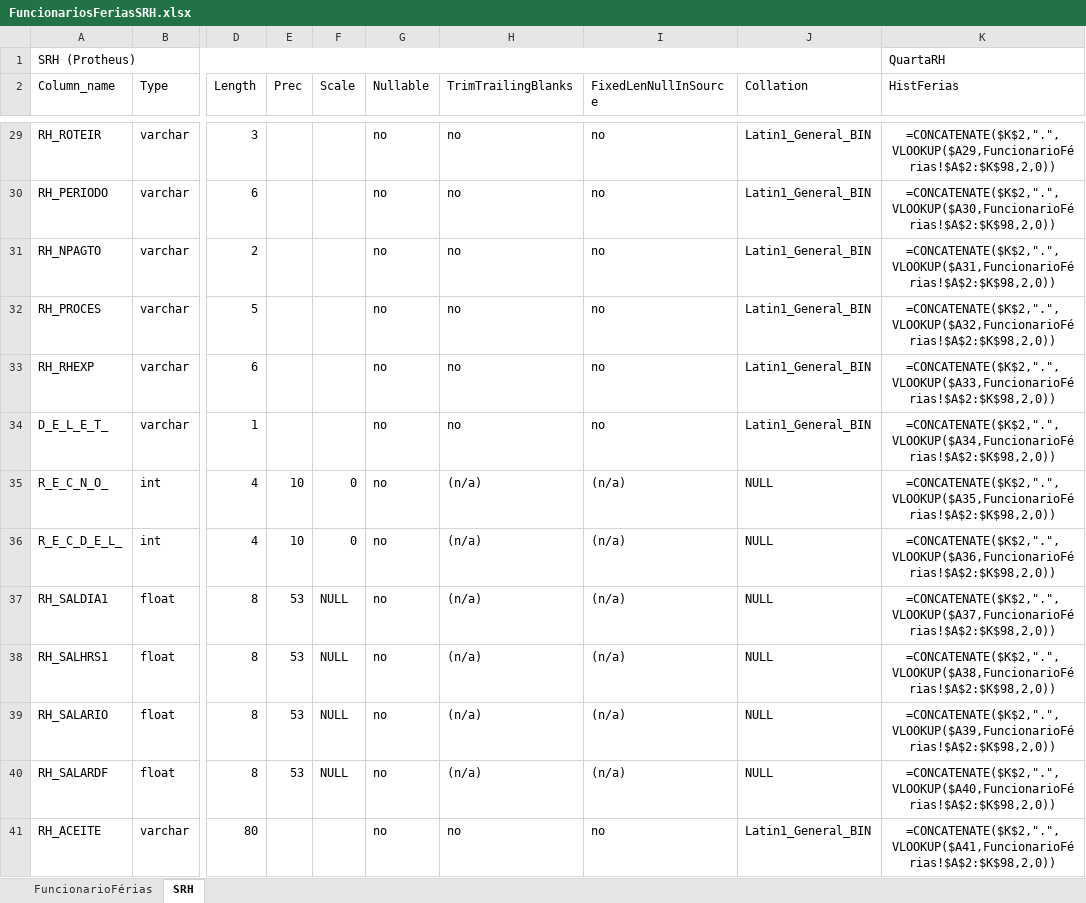
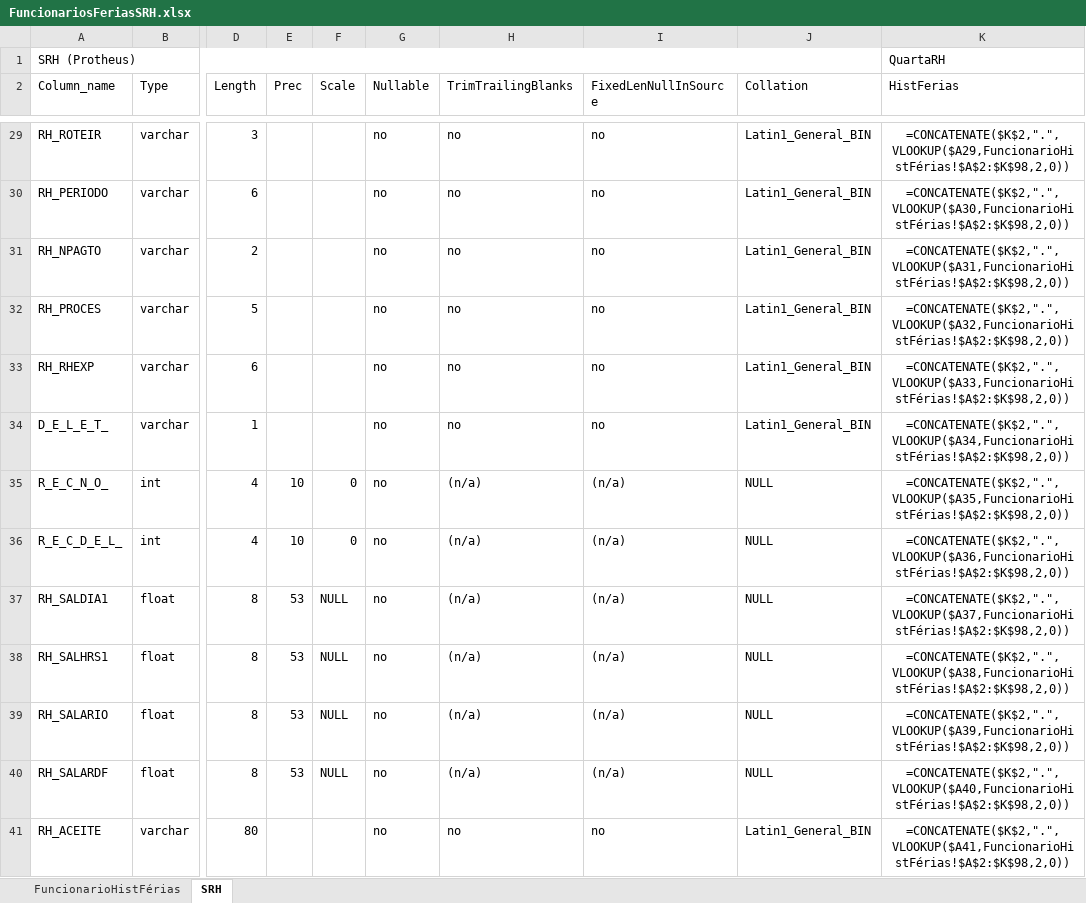
Before and after one commit to naldodj/naldodj-QRH2TotvsProtheus, an Excel workbook: doc/FuncionariosFeriasSRH.xlsx, sheet SRH, drawn as a sheet; only a part is shown, gaps mark what is left out; values as stored, in another font and other column widths than the file's, no borders; formulas are shown in place of their values; the diff covers the shown part only; the diff names each change by its address in the sheet, - before the commit and + after, or states it on an @@ line.

```diff
--- a/doc/FuncionariosFeriasSRH.xlsx (sheet SRH)
+++ b/doc/FuncionariosFeriasSRH.xlsx (sheet SRH)
-sheet tab: FuncionarioFérias
+sheet tab: FuncionarioHistFérias
-K29 (HistFerias): =CONCATENATE($K$2,".",VLOOKUP($A29,FuncionarioFérias!$A$2:$K$98,2,0))
+K29 (HistFerias): =CONCATENATE($K$2,".",VLOOKUP($A29,FuncionarioHistFérias!$A$2:$K$98,2,0))
-K30 (HistFerias): =CONCATENATE($K$2,".",VLOOKUP($A30,FuncionarioFérias!$A$2:$K$98,2,0))
+K30 (HistFerias): =CONCATENATE($K$2,".",VLOOKUP($A30,FuncionarioHistFérias!$A$2:$K$98,2,0))
-K31 (HistFerias): =CONCATENATE($K$2,".",VLOOKUP($A31,FuncionarioFérias!$A$2:$K$98,2,0))
+K31 (HistFerias): =CONCATENATE($K$2,".",VLOOKUP($A31,FuncionarioHistFérias!$A$2:$K$98,2,0))
-K32 (HistFerias): =CONCATENATE($K$2,".",VLOOKUP($A32,FuncionarioFérias!$A$2:$K$98,2,0))
+K32 (HistFerias): =CONCATENATE($K$2,".",VLOOKUP($A32,FuncionarioHistFérias!$A$2:$K$98,2,0))
-K33 (HistFerias): =CONCATENATE($K$2,".",VLOOKUP($A33,FuncionarioFérias!$A$2:$K$98,2,0))
+K33 (HistFerias): =CONCATENATE($K$2,".",VLOOKUP($A33,FuncionarioHistFérias!$A$2:$K$98,2,0))
-K34 (HistFerias): =CONCATENATE($K$2,".",VLOOKUP($A34,FuncionarioFérias!$A$2:$K$98,2,0))
+K34 (HistFerias): =CONCATENATE($K$2,".",VLOOKUP($A34,FuncionarioHistFérias!$A$2:$K$98,2,0))
-K35 (HistFerias): =CONCATENATE($K$2,".",VLOOKUP($A35,FuncionarioFérias!$A$2:$K$98,2,0))
+K35 (HistFerias): =CONCATENATE($K$2,".",VLOOKUP($A35,FuncionarioHistFérias!$A$2:$K$98,2,0))
-K36 (HistFerias): =CONCATENATE($K$2,".",VLOOKUP($A36,FuncionarioFérias!$A$2:$K$98,2,0))
+K36 (HistFerias): =CONCATENATE($K$2,".",VLOOKUP($A36,FuncionarioHistFérias!$A$2:$K$98,2,0))
-K37 (HistFerias): =CONCATENATE($K$2,".",VLOOKUP($A37,FuncionarioFérias!$A$2:$K$98,2,0))
+K37 (HistFerias): =CONCATENATE($K$2,".",VLOOKUP($A37,FuncionarioHistFérias!$A$2:$K$98,2,0))
-K38 (HistFerias): =CONCATENATE($K$2,".",VLOOKUP($A38,FuncionarioFérias!$A$2:$K$98,2,0))
+K38 (HistFerias): =CONCATENATE($K$2,".",VLOOKUP($A38,FuncionarioHistFérias!$A$2:$K$98,2,0))
-K39 (HistFerias): =CONCATENATE($K$2,".",VLOOKUP($A39,FuncionarioFérias!$A$2:$K$98,2,0))
+K39 (HistFerias): =CONCATENATE($K$2,".",VLOOKUP($A39,FuncionarioHistFérias!$A$2:$K$98,2,0))
-K40 (HistFerias): =CONCATENATE($K$2,".",VLOOKUP($A40,FuncionarioFérias!$A$2:$K$98,2,0))
+K40 (HistFerias): =CONCATENATE($K$2,".",VLOOKUP($A40,FuncionarioHistFérias!$A$2:$K$98,2,0))
-K41 (HistFerias): =CONCATENATE($K$2,".",VLOOKUP($A41,FuncionarioFérias!$A$2:$K$98,2,0))
+K41 (HistFerias): =CONCATENATE($K$2,".",VLOOKUP($A41,FuncionarioHistFérias!$A$2:$K$98,2,0))
```
Also changed, not shown: 26 edited cells elsewhere in this sheet, doc/FuncionariosFeriasSRF.xlsx, 11 other files.
